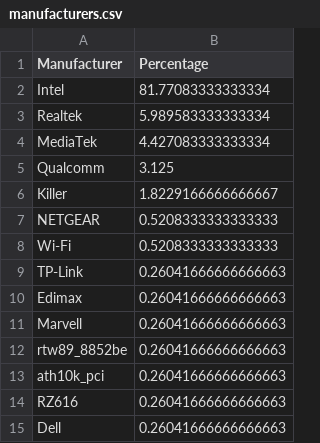
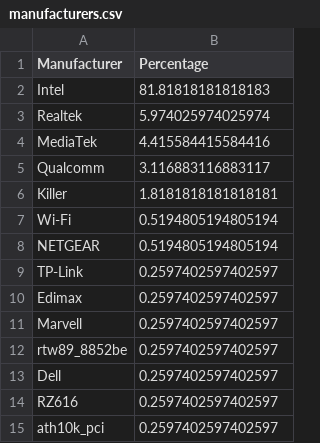
Before and after one commit to ecamulli/roaming, a CSV file: manufacturers.csv, drawn as a sheet.

```diff
--- a/manufacturers.csv
+++ b/manufacturers.csv
@@ -1,15 +1,15 @@
 Manufacturer,Percentage
-Intel,81.77083333333334
-Realtek,5.989583333333334
-MediaTek,4.427083333333334
-Qualcomm,3.125
-Killer,1.8229166666666667
-NETGEAR,0.5208333333333333
-Wi-Fi,0.5208333333333333
-TP-Link,0.26041666666666663
-Edimax,0.26041666666666663
-Marvell,0.26041666666666663
-rtw89_8852be,0.26041666666666663
-ath10k_pci,0.26041666666666663
-RZ616,0.26041666666666663
-Dell,0.26041666666666663
+Intel,81.81818181818183
+Realtek,5.974025974025974
+MediaTek,4.415584415584416
+Qualcomm,3.116883116883117
+Killer,1.8181818181818181
+Wi-Fi,0.5194805194805194
+NETGEAR,0.5194805194805194
+TP-Link,0.2597402597402597
+Edimax,0.2597402597402597
+Marvell,0.2597402597402597
+rtw89_8852be,0.2597402597402597
+Dell,0.2597402597402597
+RZ616,0.2597402597402597
+ath10k_pci,0.2597402597402597
```
Also changed, not shown: 1 other file.
